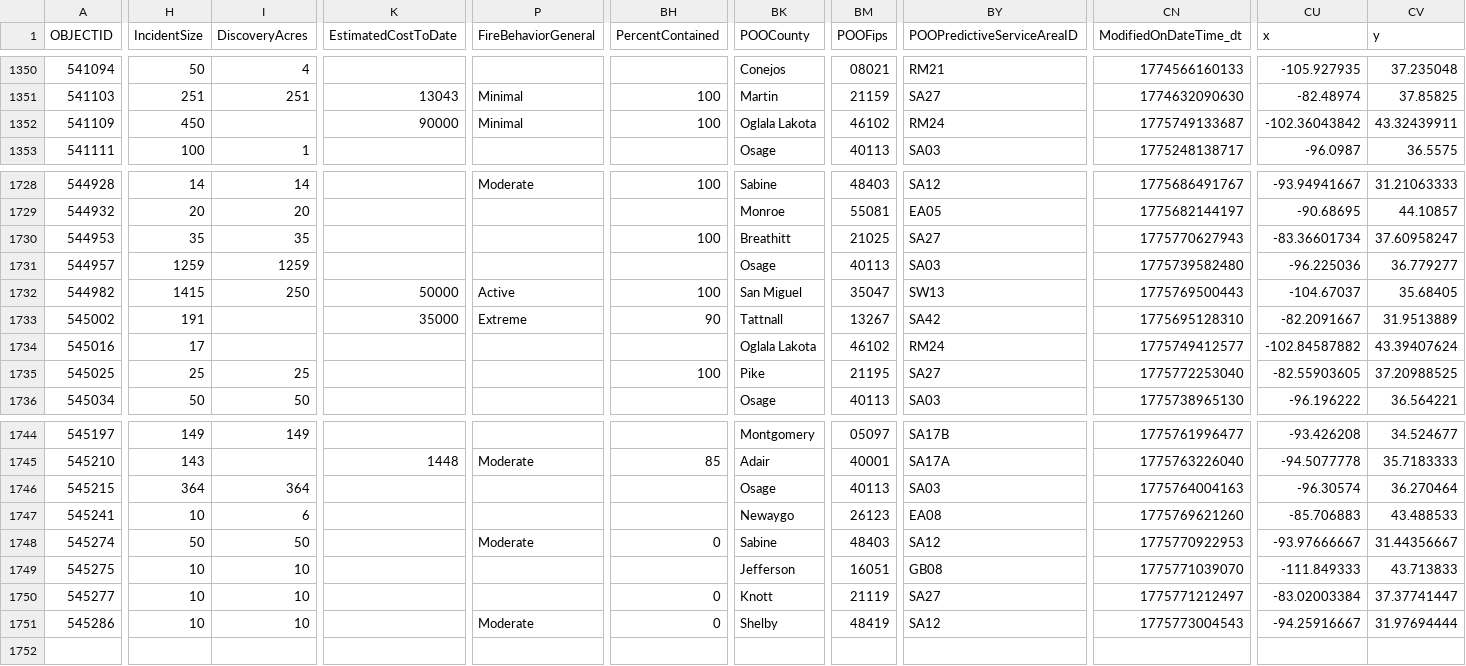
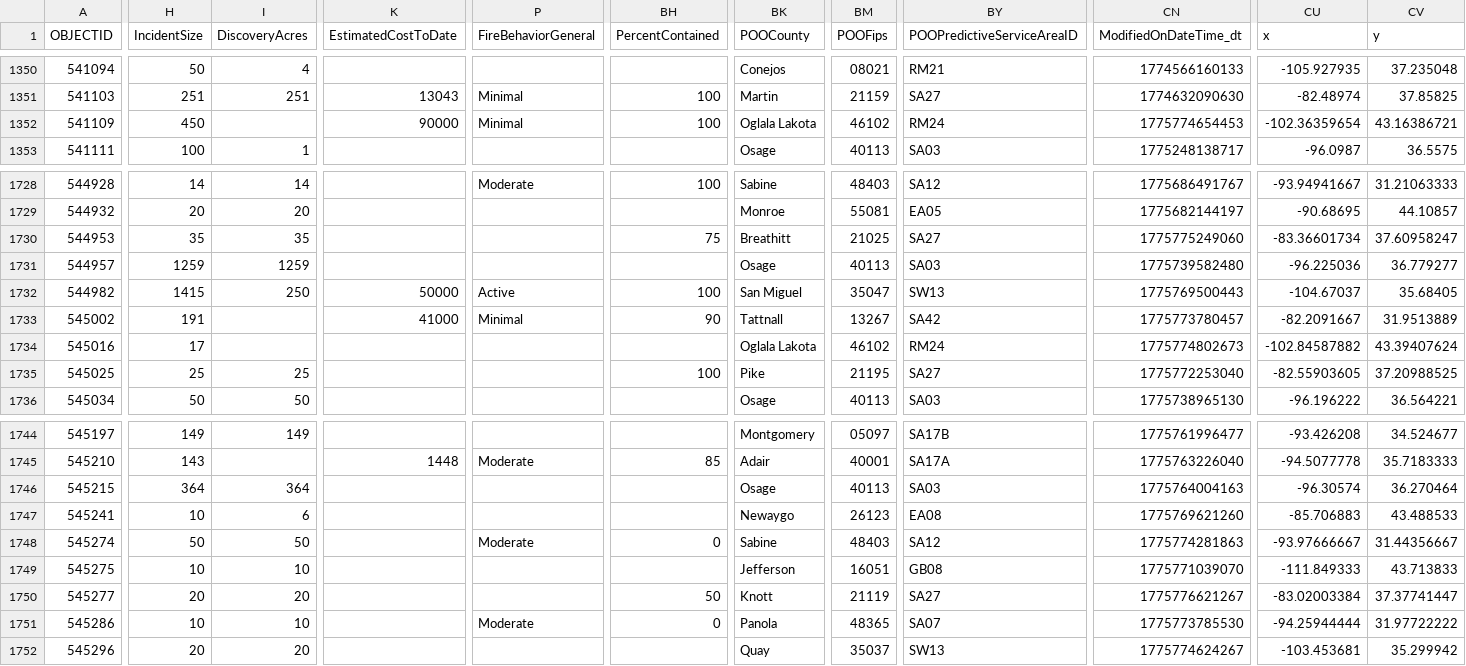
Before and after one commit to githamm/wildfire-tracker, a CSV file: data/wildfire_ytd.csv, drawn as a sheet; only a part is shown, gaps mark what is left out; rows hold the shown columns only; the diff covers the shown part only; the diff names each change by its address in the sheet, - before the commit and + after, or states it on an @@ line.

```diff
--- a/data/wildfire_ytd.csv
+++ b/data/wildfire_ytd.csv
-CN1352 (ModifiedOnDateTime_dt): 1775749133687
+CN1352 (ModifiedOnDateTime_dt): 1775774654453
-CU1352 (x): -102.36043842
+CU1352 (x): -102.36359654
-CV1352 (y): 43.32439911
+CV1352 (y): 43.16386721
-BH1730 (PercentContained): 100
+BH1730 (PercentContained): 75
-CN1730 (ModifiedOnDateTime_dt): 1775770627943
+CN1730 (ModifiedOnDateTime_dt): 1775775249060
-K1733 (EstimatedCostToDate): 35000
+K1733 (EstimatedCostToDate): 41000
-P1733 (FireBehaviorGeneral): Extreme
+P1733 (FireBehaviorGeneral): Minimal
-CN1733 (ModifiedOnDateTime_dt): 1775695128310
+CN1733 (ModifiedOnDateTime_dt): 1775773780457
-CN1734 (ModifiedOnDateTime_dt): 1775749412577
+CN1734 (ModifiedOnDateTime_dt): 1775774802673
-CN1748 (ModifiedOnDateTime_dt): 1775770922953
+CN1748 (ModifiedOnDateTime_dt): 1775774281863
-H1750 (IncidentSize): 10
+H1750 (IncidentSize): 20
-I1750 (DiscoveryAcres): 10
+I1750 (DiscoveryAcres): 20
-BH1750 (PercentContained): 0
+BH1750 (PercentContained): 50
-CN1750 (ModifiedOnDateTime_dt): 1775771212497
+CN1750 (ModifiedOnDateTime_dt): 1775776621267
-BK1751 (POOCounty): Shelby
+BK1751 (POOCounty): Panola
-BM1751 (POOFips): 48419
+BM1751 (POOFips): 48365
-BY1751 (POOPredictiveServiceAreaID): SA12
+BY1751 (POOPredictiveServiceAreaID): SA07
-CN1751 (ModifiedOnDateTime_dt): 1775773004543
+CN1751 (ModifiedOnDateTime_dt): 1775773785530
-CU1751 (x): -94.25916667
+CU1751 (x): -94.25944444
-CV1751 (y): 31.97694444
+CV1751 (y): 31.97722222
+row 1752: 545296 | 20 | 20 |  |  |  | Quay | 35037 | SW13 | 1775774624267 | -103.453681 | 35.299942
```
Also changed, not shown: 10 edited cells elsewhere in this file.
